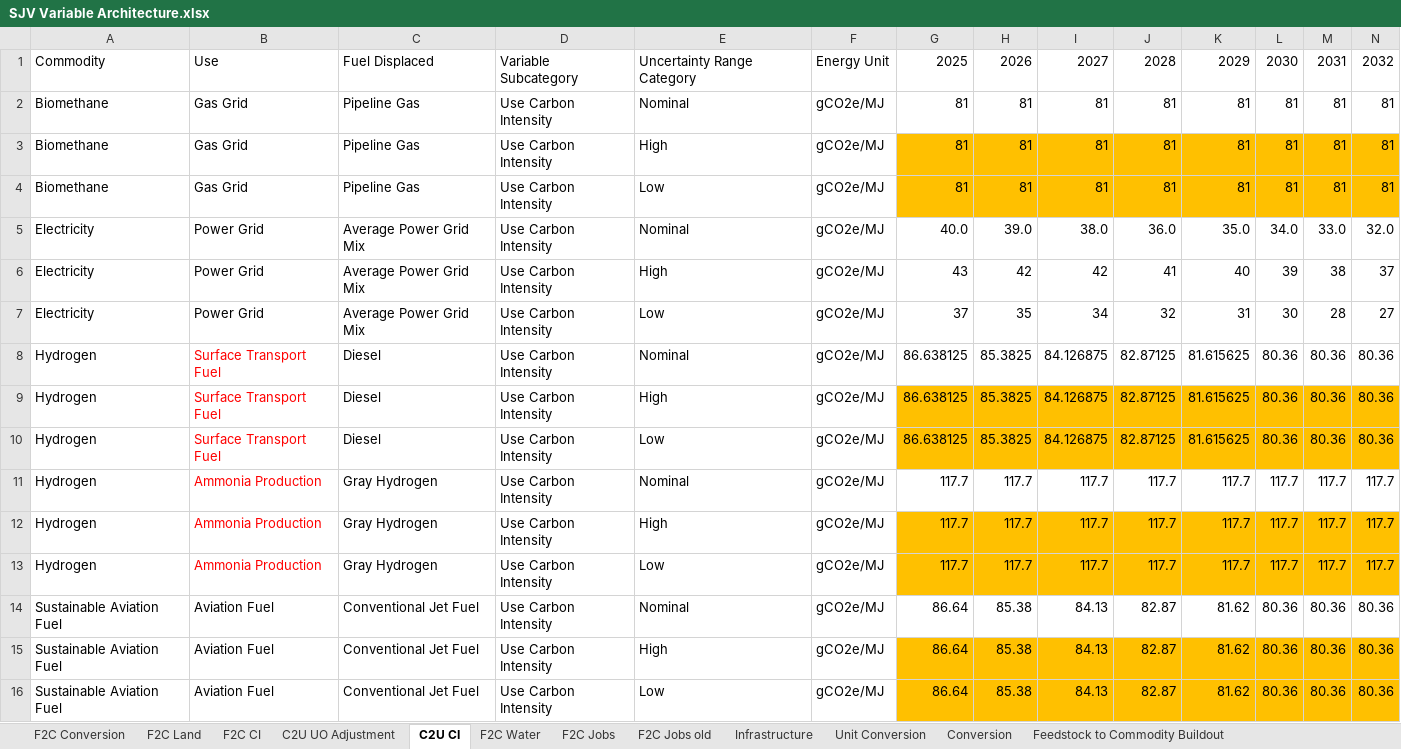
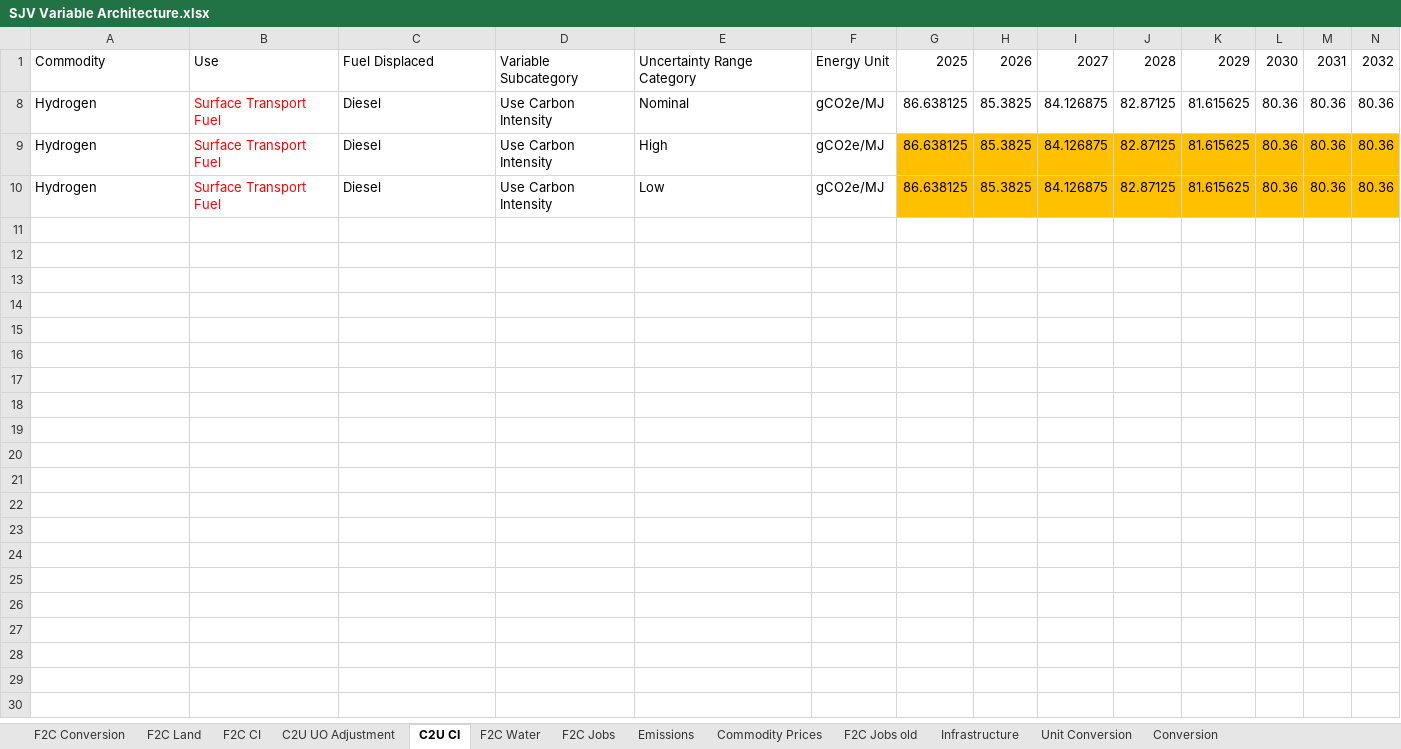
Before and after one commit to jarojasag/SJV, an Excel workbook: SJV Variable Architecture.xlsx, sheet C2U CI, drawn as a sheet; only a part is shown; values as stored, in another font and other column widths than the file's, no borders; rows hold the shown columns only; the diff names each change by its address in the sheet, - before the commit and + after, or states it on an @@ line.

Commit message:
Adding emission factors and commodity prices

```diff
--- a/SJV Variable Architecture.xlsx (sheet C2U CI)
+++ b/SJV Variable Architecture.xlsx (sheet C2U CI)
+sheet tab: Emissions
+sheet tab: Commodity Prices
@@ row 2 hidden: Biomethane | Gas Grid | Pipeline Gas | Use Carbon Intensity | Nominal | gCO2e/MJ | 81 | 81 | 81 | 81 | 81 | 81 | 81 | 81 @@
@@ row 3 hidden: Biomethane | Gas Grid | Pipeline Gas | Use Carbon Intensity | High | gCO2e/MJ | 81 | 81 | 81 | 81 | 81 | 81 | 81 | 81 @@
@@ row 4 hidden: Biomethane | Gas Grid | Pipeline Gas | Use Carbon Intensity | Low | gCO2e/MJ | 81 | 81 | 81 | 81 | 81 | 81 | 81 | 81 @@
@@ row 5 hidden: Electricity | Power Grid | Average Power Grid Mix | Use Carbon Intensity | Nominal | gCO2e/MJ | 40.0 | 39.0 | 38.0 | 36.0 | 35.0 | 34.0 | 33.0 | 32.0 @@
@@ row 6 hidden: Electricity | Power Grid | Average Power Grid Mix | Use Carbon Intensity | High | gCO2e/MJ | 43 | 42 | 42 | 41 | 40 | 39 | 38 | 37 @@
@@ row 7 hidden: Electricity | Power Grid | Average Power Grid Mix | Use Carbon Intensity | Low | gCO2e/MJ | 37 | 35 | 34 | 32 | 31 | 30 | 28 | 27 @@
@@ row 11 hidden: Hydrogen | Ammonia Production | Gray Hydrogen | Use Carbon Intensity | Nominal | gCO2e/MJ | 117.7 | 117.7 | 117.7 | 117.7 | 117.7 | 117.7 | 117.7 | 117.7 @@
@@ row 12 hidden: Hydrogen | Ammonia Production | Gray Hydrogen | Use Carbon Intensity | High | gCO2e/MJ | 117.7 | 117.7 | 117.7 | 117.7 | 117.7 | 117.7 | 117.7 | 117.7 @@
@@ row 13 hidden: Hydrogen | Ammonia Production | Gray Hydrogen | Use Carbon Intensity | Low | gCO2e/MJ | 117.7 | 117.7 | 117.7 | 117.7 | 117.7 | 117.7 | 117.7 | 117.7 @@
@@ row 14 hidden: Sustainable Aviation Fuel | Aviation Fuel | Conventional Jet Fuel | Use Carbon Intensity | Nominal | gCO2e/MJ | 86.64 | 85.38 | 84.13 | 82.87 | 81.62 | 80.36 | 80.36 | 80.36 @@
@@ row 15 hidden: Sustainable Aviation Fuel | Aviation Fuel | Conventional Jet Fuel | Use Carbon Intensity | High | gCO2e/MJ | 86.64 | 85.38 | 84.13 | 82.87 | 81.62 | 80.36 | 80.36 | 80.36 @@
@@ row 16 hidden: Sustainable Aviation Fuel | Aviation Fuel | Conventional Jet Fuel | Use Carbon Intensity | Low | gCO2e/MJ | 86.64 | 85.38 | 84.13 | 82.87 | 81.62 | 80.36 | 80.36 | 80.36 @@
```
Also changed, not shown: sheet F2C CI, sheet F2C Jobs.
